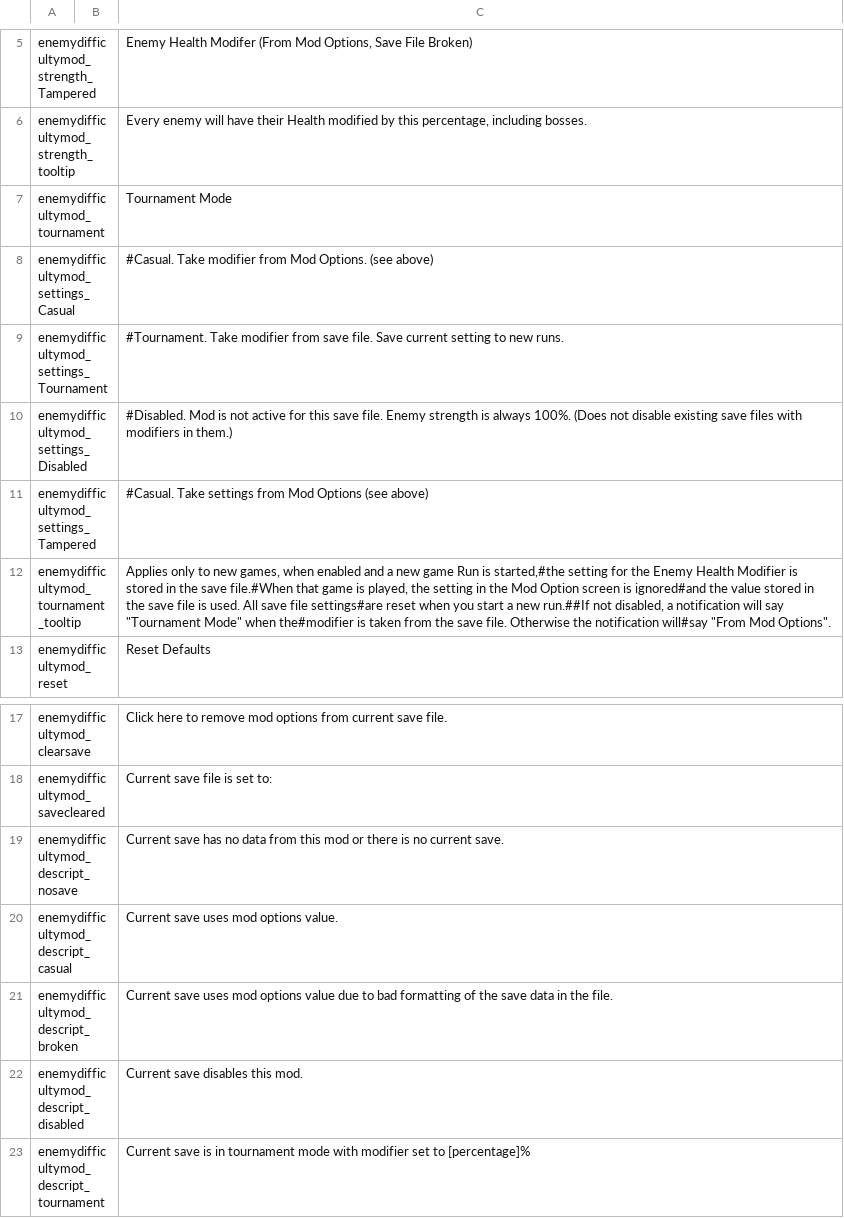
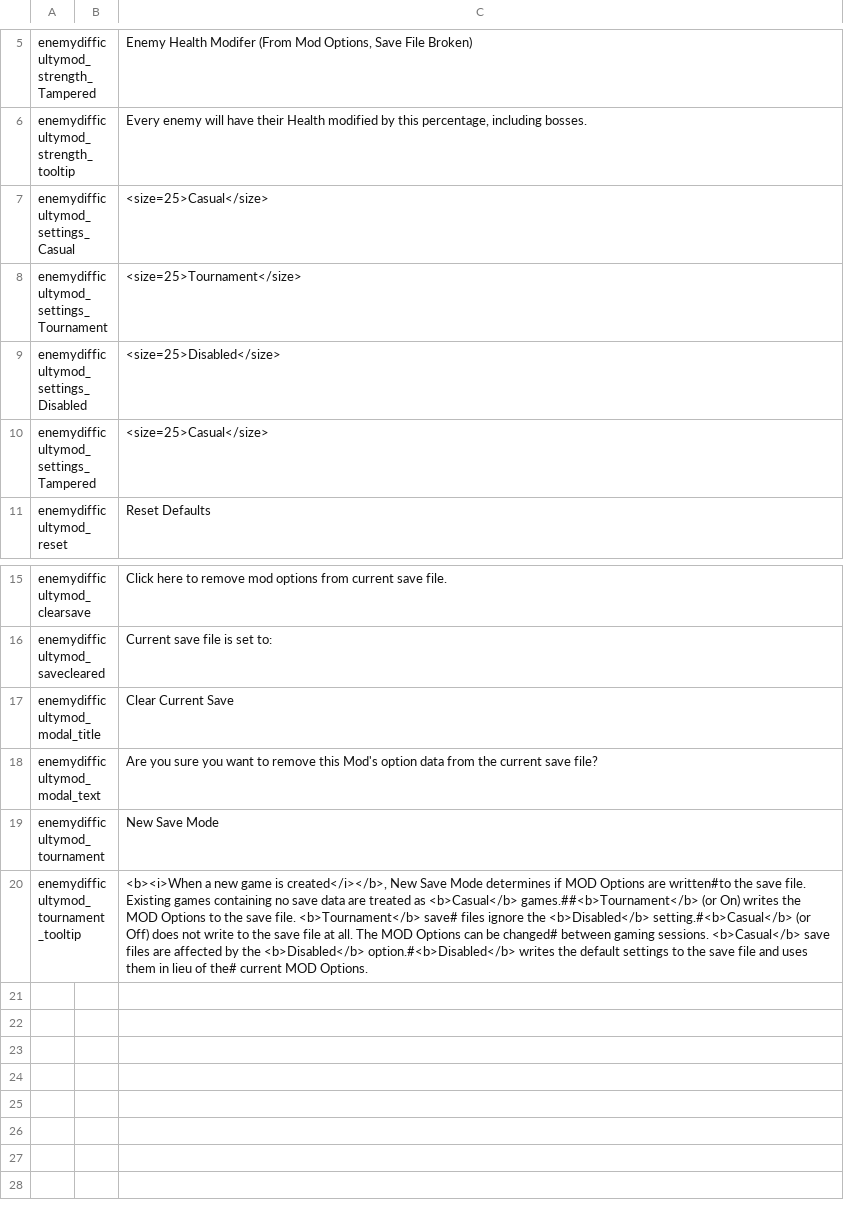
Before and after one commit to jmucchiello/stacklands-enemydifficulty, a TSV file: localization.tsv, drawn as a sheet; only a part is shown, gaps mark what is left out; removed rows and columns are numbered as before the commit, all else as after; the diff names each change by its address in the sheet, - before the commit and + after, or states it on an @@ line.

Commit message:
nearly there

```diff
--- a/localization.tsv
+++ b/localization.tsv
-row 7: enemydifficultymod_tournament |  | Tournament Mode
-C7: #Casual. Take modifier from Mod Options. (see above)
+C7: <size=25>Casual</size>
-C8: #Tournament. Take modifier from save file. Save current setting to new runs.
+C8: <size=25>Tournament</size>
-C9: #Disabled. Mod is not active for this save file. Enemy strength is always 100%. (Does not disable existing save files with modifiers in them.)
+C9: <size=25>Disabled</size>
-C10: #Casual. Take settings from Mod Options (see above)
+C10: <size=25>Casual</size>
-row 12: enemydifficultymod_tournament_tooltip |  | Applies only to new games, when enabled and a new game Run is started,#the setting for the Enemy Health Modifier is stored in the save file.#When that game is played, the setting in the Mod Option screen is ignored#and the value stored in the save file is used. All save file settings#are reset when you start a new run.##If not disabled, a notification will say "Tournament Mode" when the#modifier is taken from the save file. Otherwise the notification will#say "From Mod Options".
-row 19: enemydifficultymod_descript_nosave |  | Current save has no data from this mod or there is no current save.
-row 20: enemydifficultymod_descript_casual |  | Current save uses mod options value.
-row 21: enemydifficultymod_descript_broken |  | Current save uses mod options value due to bad formatting of the save data in the file.
-row 22: enemydifficultymod_descript_disabled |  | Current save disables this mod.
-row 23: enemydifficultymod_descript_tournament |  | Current save is in tournament mode with modifier set to [percentage]%
+row 17: enemydifficultymod_modal_title |  | Clear Current Save
+row 18: enemydifficultymod_modal_text |  | Are you sure you want to remove this Mod's option data from the current save file?
+row 19: enemydifficultymod_tournament |  | New Save Mode
+row 20: enemydifficultymod_tournament_tooltip |  | <b><i>When a new game is created</i></b>, New Save Mode determines if MOD Options are written#to the save file. Existing games containing no save data are treated as <b>Casual</b> games.##<b>Tournament</b> (or On) writes the MOD Options to the save file. <b>Tournament</b> save# files ignore the <b>Disabled</b> setting.#<b>Casual</b> (or Off) does not write to the save file at all. The MOD Options can be changed# between gaming sessions. <b>Casual</b> save files are affected by the <b>Disabled</b> option.#<b>Disabled</b> writes the default settings to the save file and uses them in lieu of the# current MOD Options.
```
Also changed, not shown: 6 other files.
